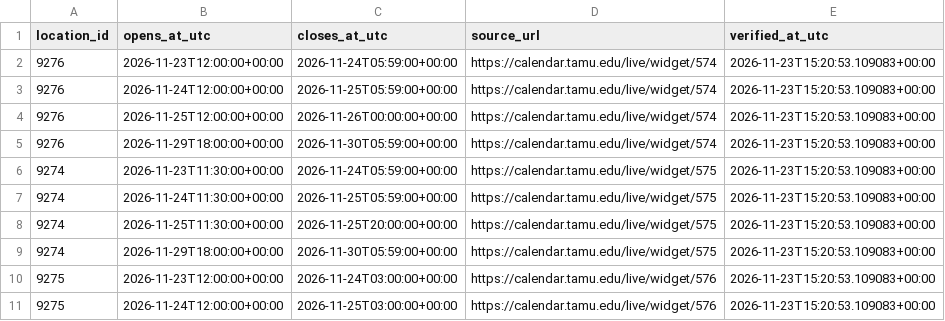
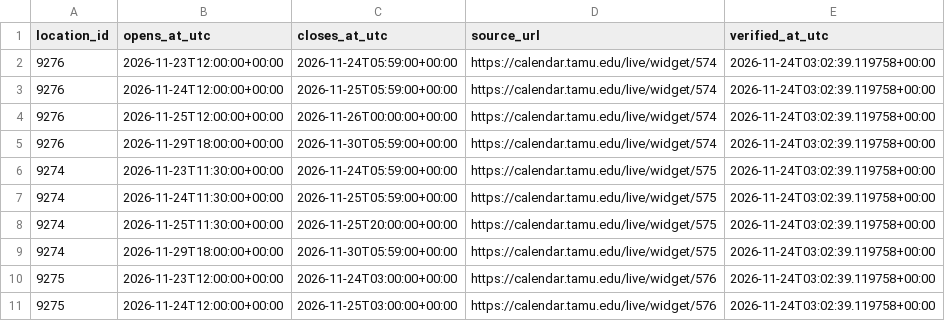
Before and after one commit to shawnslee1202/rec-occupancy, a CSV file: config/open_intervals.csv, drawn as a sheet.

```diff
--- a/config/open_intervals.csv
+++ b/config/open_intervals.csv
@@ -1,11 +1,11 @@
 location_id,opens_at_utc,closes_at_utc,source_url,verified_at_utc
-9276,2026-11-23T12:00:00+00:00,2026-11-24T05:59:00+00:00,https://calendar.tamu.edu/live/widget/574,2026-11-23T15:20:53.109083+00:00
-9276,2026-11-24T12:00:00+00:00,2026-11-25T05:59:00+00:00,https://calendar.tamu.edu/live/widget/574,2026-11-23T15:20:53.109083+00:00
-9276,2026-11-25T12:00:00+00:00,2026-11-26T00:00:00+00:00,https://calendar.tamu.edu/live/widget/574,2026-11-23T15:20:53.109083+00:00
-9276,2026-11-29T18:00:00+00:00,2026-11-30T05:59:00+00:00,https://calendar.tamu.edu/live/widget/574,2026-11-23T15:20:53.109083+00:00
-9274,2026-11-23T11:30:00+00:00,2026-11-24T05:59:00+00:00,https://calendar.tamu.edu/live/widget/575,2026-11-23T15:20:53.109083+00:00
-9274,2026-11-24T11:30:00+00:00,2026-11-25T05:59:00+00:00,https://calendar.tamu.edu/live/widget/575,2026-11-23T15:20:53.109083+00:00
-9274,2026-11-25T11:30:00+00:00,2026-11-25T20:00:00+00:00,https://calendar.tamu.edu/live/widget/575,2026-11-23T15:20:53.109083+00:00
-9274,2026-11-29T18:00:00+00:00,2026-11-30T05:59:00+00:00,https://calendar.tamu.edu/live/widget/575,2026-11-23T15:20:53.109083+00:00
-9275,2026-11-23T12:00:00+00:00,2026-11-24T03:00:00+00:00,https://calendar.tamu.edu/live/widget/576,2026-11-23T15:20:53.109083+00:00
-9275,2026-11-24T12:00:00+00:00,2026-11-25T03:00:00+00:00,https://calendar.tamu.edu/live/widget/576,2026-11-23T15:20:53.109083+00:00
+9276,2026-11-23T12:00:00+00:00,2026-11-24T05:59:00+00:00,https://calendar.tamu.edu/live/widget/574,2026-11-24T03:02:39.119758+00:00
+9276,2026-11-24T12:00:00+00:00,2026-11-25T05:59:00+00:00,https://calendar.tamu.edu/live/widget/574,2026-11-24T03:02:39.119758+00:00
+9276,2026-11-25T12:00:00+00:00,2026-11-26T00:00:00+00:00,https://calendar.tamu.edu/live/widget/574,2026-11-24T03:02:39.119758+00:00
+9276,2026-11-29T18:00:00+00:00,2026-11-30T05:59:00+00:00,https://calendar.tamu.edu/live/widget/574,2026-11-24T03:02:39.119758+00:00
+9274,2026-11-23T11:30:00+00:00,2026-11-24T05:59:00+00:00,https://calendar.tamu.edu/live/widget/575,2026-11-24T03:02:39.119758+00:00
+9274,2026-11-24T11:30:00+00:00,2026-11-25T05:59:00+00:00,https://calendar.tamu.edu/live/widget/575,2026-11-24T03:02:39.119758+00:00
+9274,2026-11-25T11:30:00+00:00,2026-11-25T20:00:00+00:00,https://calendar.tamu.edu/live/widget/575,2026-11-24T03:02:39.119758+00:00
+9274,2026-11-29T18:00:00+00:00,2026-11-30T05:59:00+00:00,https://calendar.tamu.edu/live/widget/575,2026-11-24T03:02:39.119758+00:00
+9275,2026-11-23T12:00:00+00:00,2026-11-24T03:00:00+00:00,https://calendar.tamu.edu/live/widget/576,2026-11-24T03:02:39.119758+00:00
+9275,2026-11-24T12:00:00+00:00,2026-11-25T03:00:00+00:00,https://calendar.tamu.edu/live/widget/576,2026-11-24T03:02:39.119758+00:00
```
Also changed, not shown: reports/constraint_bounds.csv, reports/daily_peaks.csv, 8 other files.
